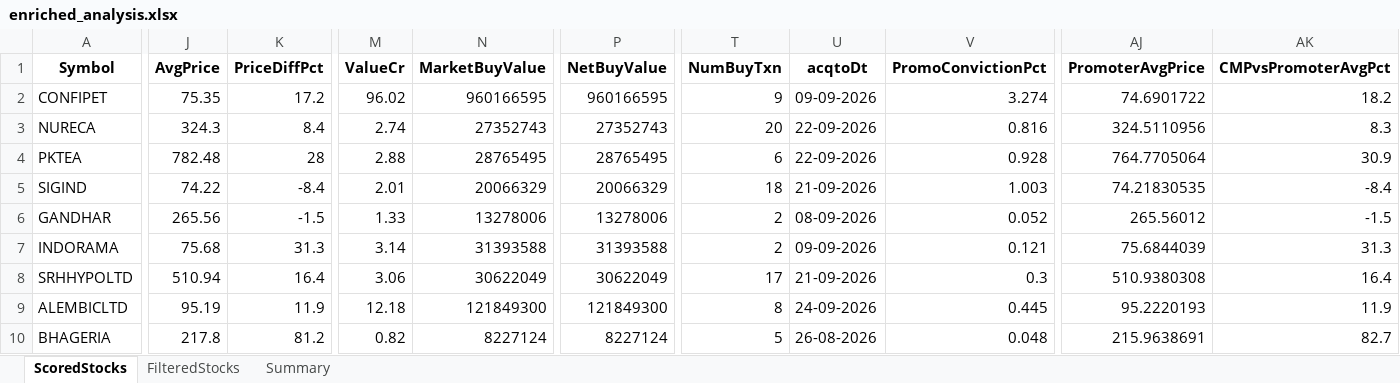
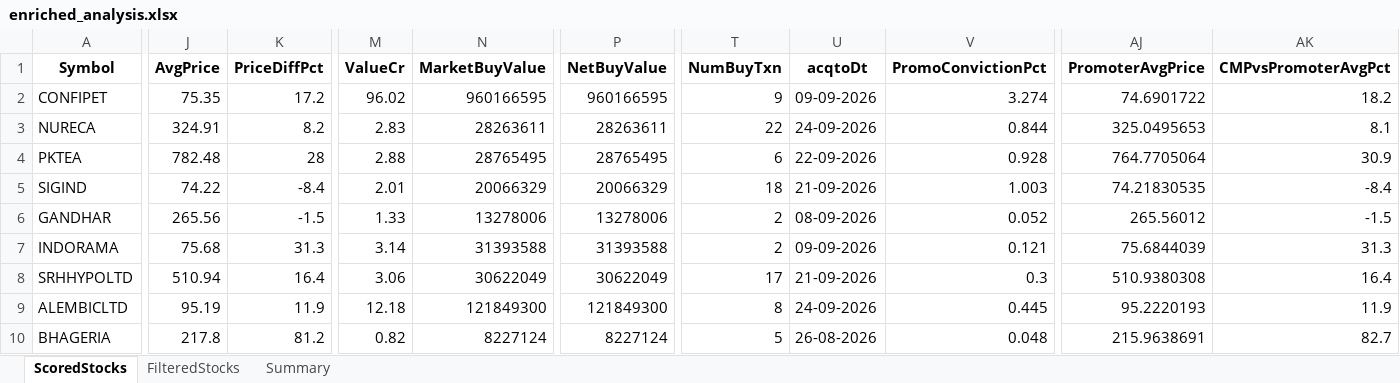
Before and after one commit to rajeshbedse/rbedse, an Excel workbook: output/2026-09-26/enriched_analysis.xlsx, sheet ScoredStocks, drawn as a sheet; only a part is shown, gaps mark what is left out; values as stored, in another font and other column widths than the file's, no borders; the diff covers the shown part only; the diff names each change by its address in the sheet, - before the commit and + after, or states it on an @@ line.

```diff
--- a/output/2026-09-26/enriched_analysis.xlsx (sheet ScoredStocks)
+++ b/output/2026-09-26/enriched_analysis.xlsx (sheet ScoredStocks)
-J3 (AvgPrice): 324.3
+J3 (AvgPrice): 324.91
-K3 (PriceDiffPct): 8.4
+K3 (PriceDiffPct): 8.2
-M3 (ValueCr): 2.74
+M3 (ValueCr): 2.83
-N3 (MarketBuyValue): 27352743
+N3 (MarketBuyValue): 28263611
-P3 (NetBuyValue): 27352743
+P3 (NetBuyValue): 28263611
-T3 (NumBuyTxn): 20
+T3 (NumBuyTxn): 22
-U3 (acqtoDt): 22-09-2026
+U3 (acqtoDt): 24-09-2026
-V3 (PromoConvictionPct): 0.816
+V3 (PromoConvictionPct): 0.844
-AJ3 (PromoterAvgPrice): 324.5110956
+AJ3 (PromoterAvgPrice): 325.0495653
-AK3 (CMPvsPromoterAvgPct): 8.3
+AK3 (CMPvsPromoterAvgPct): 8.1
```
Also changed, not shown: 16 edited cells elsewhere in this sheet, sheet FilteredStocks, 9 other files.
